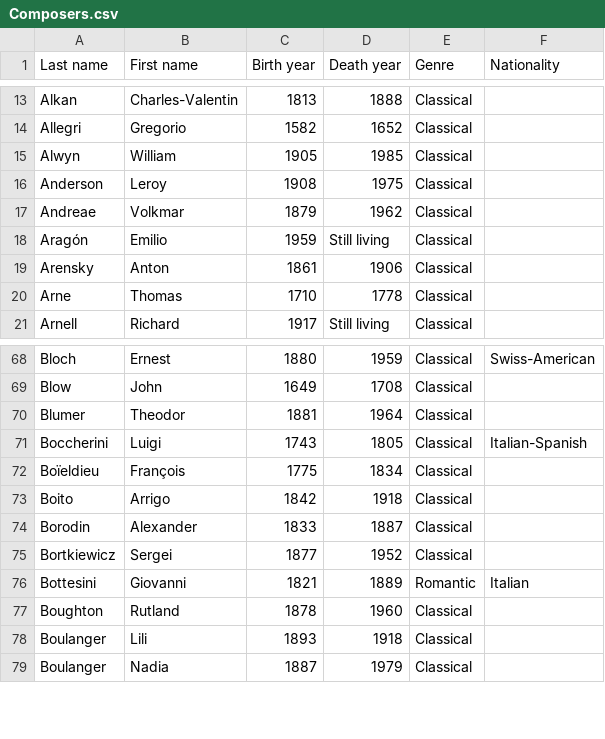
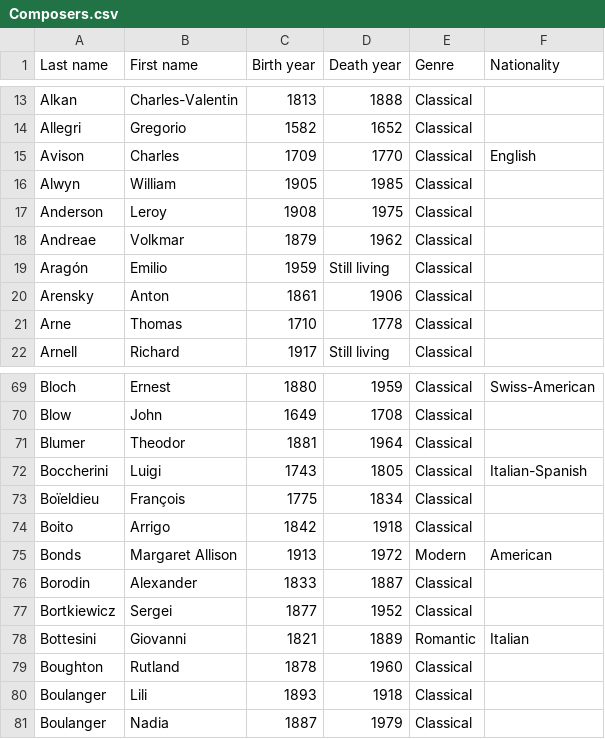
Before and after one commit to glennstreet/datasets, a CSV file: Composers.csv, drawn as a sheet; only a part is shown, gaps mark what is left out.

Commit message:
Added Charles Avison and Margaret Bonds

```diff
--- a/Composers.csv
+++ b/Composers.csv
@@ -14,2 +14,3 @@ Alkan,Charles-Valentin,1813,1888,Classical,
 Allegri,Gregorio,1582,1652,Classical,
+Avison,Charles,1709,1770,Classical,English
 Alwyn,William,1905,1985,Classical,
@@ -73,2 +74,3 @@ Boïeldieu,François,1775,1834,Classical,
 Boito,Arrigo,1842,1918,Classical,
+Bonds,Margaret Allison,1913,1972,Modern,American
 Borodin,Alexander,1833,1887,Classical,
```
